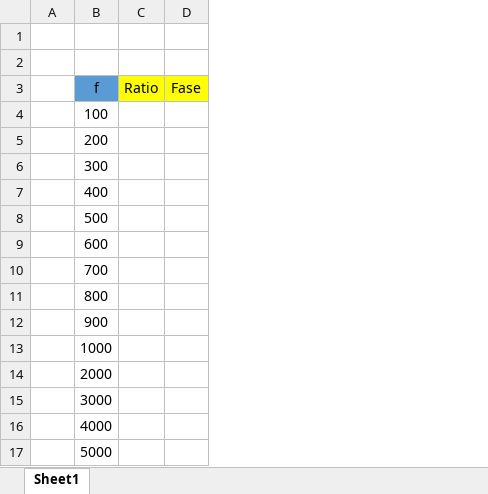
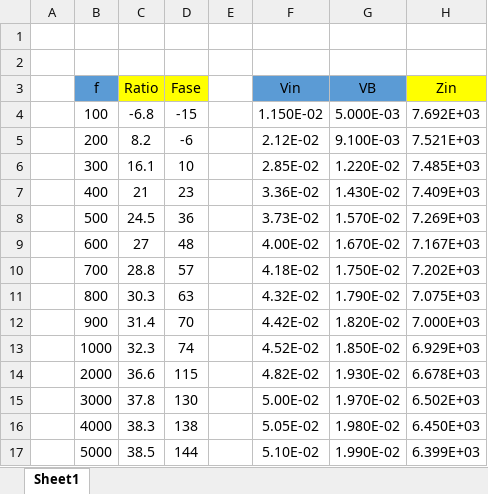
Before and after one commit to mregueira/TP1_Electro1, an Excel workbook: 2daParte/Mediciones_AmplificadorEC.xlsx, sheet Sheet1, drawn as a sheet; only a part is shown; values as stored, in another font and other column widths than the file's, no borders; the diff covers the shown part only; the diff names each change by its address in the sheet, - before the commit and + after, or states it on an @@ line.

```diff
--- a/2daParte/Mediciones_AmplificadorEC.xlsx (sheet Sheet1)
+++ b/2daParte/Mediciones_AmplificadorEC.xlsx (sheet Sheet1)
+column E, empty
+column F (Vin), rows 4-17: 1.150E-02 | 2.12E-02 | 2.85E-02 | 3.36E-02 | 3.73E-02 | 4.00E-02 | 4.18E-02 | 4.32E-02 | 4.42E-02 | 4.52E-02 | 4.82E-02 | 5.00E-02 | 5.05E-02 | 5.10E-02
+column G (VB), rows 4-17: 5.000E-03 | 9.100E-03 | 1.220E-02 | 1.430E-02 | 1.570E-02 | 1.670E-02 | 1.750E-02 | 1.790E-02 | 1.820E-02 | 1.850E-02 | 1.930E-02 | 1.970E-02 | 1.980E-02 | 1.990E-02
+column H (Zin), rows 4-17: 7.692E+03 | 7.521E+03 | 7.485E+03 | 7.409E+03 | 7.269E+03 | 7.167E+03 | 7.202E+03 | 7.075E+03 | 7.000E+03 | 6.929E+03 | 6.678E+03 | 6.502E+03 | 6.450E+03 | 6.399E+03
-C4 (Ratio): (empty)
+C4 (Ratio): -6.8
-D4 (Fase): (empty)
+D4 (Fase): -15
-C5 (Ratio): (empty)
+C5 (Ratio): 8.2
-D5 (Fase): (empty)
+D5 (Fase): -6
-C6 (Ratio): (empty)
+C6 (Ratio): 16.1
-D6 (Fase): (empty)
+D6 (Fase): 10
-C7 (Ratio): (empty)
+C7 (Ratio): 21
-D7 (Fase): (empty)
+D7 (Fase): 23
-C8 (Ratio): (empty)
+C8 (Ratio): 24.5
-D8 (Fase): (empty)
+D8 (Fase): 36
-C9 (Ratio): (empty)
+C9 (Ratio): 27
-D9 (Fase): (empty)
+D9 (Fase): 48
-C10 (Ratio): (empty)
+C10 (Ratio): 28.8
-D10 (Fase): (empty)
+D10 (Fase): 57
-C11 (Ratio): (empty)
+C11 (Ratio): 30.3
-D11 (Fase): (empty)
+D11 (Fase): 63
-C12 (Ratio): (empty)
+C12 (Ratio): 31.4
-D12 (Fase): (empty)
+D12 (Fase): 70
-C13 (Ratio): (empty)
+C13 (Ratio): 32.3
-D13 (Fase): (empty)
+D13 (Fase): 74
-C14 (Ratio): (empty)
+C14 (Ratio): 36.6
-D14 (Fase): (empty)
+D14 (Fase): 115
-C15 (Ratio): (empty)
+C15 (Ratio): 37.8
-D15 (Fase): (empty)
+D15 (Fase): 130
-C16 (Ratio): (empty)
+C16 (Ratio): 38.3
-D16 (Fase): (empty)
+D16 (Fase): 138
-C17 (Ratio): (empty)
+C17 (Ratio): 38.5
-D17 (Fase): (empty)
+D17 (Fase): 144
```
Also changed, not shown: 14 edited cells elsewhere in this sheet, 4 other files.
